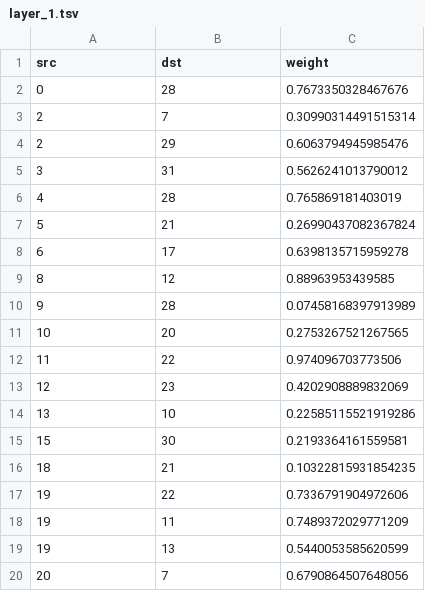
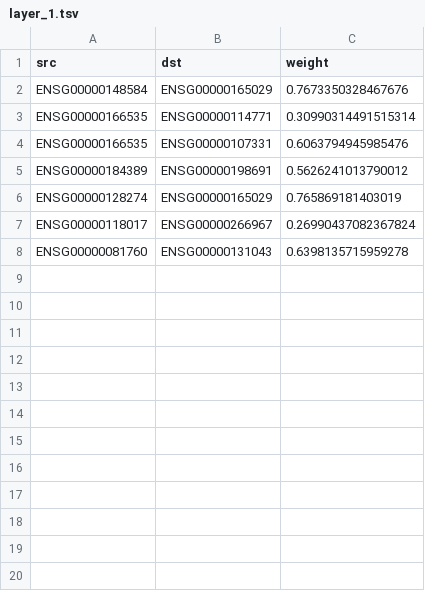
Before and after one commit to RausellLab/Tiresias, a TSV file: data/edge_lists/layer_1.tsv, drawn as a sheet; only a part is shown; the diff covers the shown part only.

```diff
--- a/data/edge_lists/layer_1.tsv
+++ b/data/edge_lists/layer_1.tsv
@@ -1,20 +1,8 @@
 src	dst	weight
-0	28	0.7673350328467676
-2	7	0.30990314491515314
-2	29	0.6063794945985476
-3	31	0.5626241013790012
-4	28	0.765869181403019
-5	21	0.26990437082367824
-6	17	0.6398135715959278
-8	12	0.88963953439585
-9	28	0.07458168397913989
-10	20	0.2753267521267565
-11	22	0.974096703773506
-12	23	0.4202908889832069
-13	10	0.22585115521919286
-15	30	0.2193364161559581
-18	21	0.10322815931854235
-19	22	0.7336791904972606
-19	11	0.7489372029771209
-19	13	0.5440053585620599
-20	7	0.6790864507648056
+ENSG00000148584	ENSG00000165029	0.7673350328467676
+ENSG00000166535	ENSG00000114771	0.30990314491515314
+ENSG00000166535	ENSG00000107331	0.6063794945985476
+ENSG00000184389	ENSG00000198691	0.5626241013790012
+ENSG00000128274	ENSG00000165029	0.765869181403019
+ENSG00000118017	ENSG00000266967	0.26990437082367824
+ENSG00000081760	ENSG00000131043	0.6398135715959278
```
Also changed, not shown: 14 removed rows elsewhere in this file, data/edge_lists/layer_0.tsv, data/edge_lists/layer_2.tsv, 4 other files.
